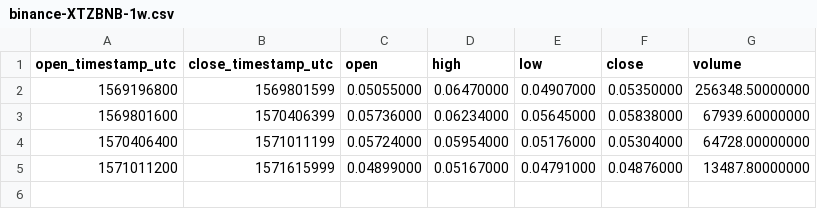
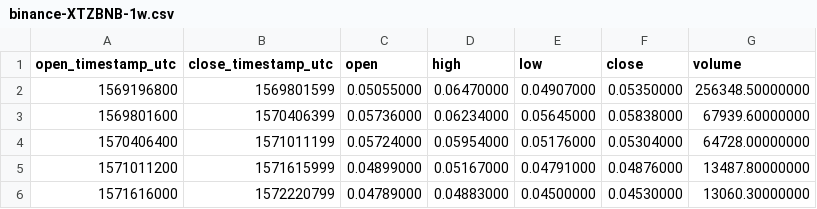
Before and after one commit to cryptobigbro/binance-XTZBNB, a CSV file: binance-XTZBNB-1w.csv, drawn as a sheet.

```diff
--- a/binance-XTZBNB-1w.csv
+++ b/binance-XTZBNB-1w.csv
@@ -5 +5,2 @@ open_timestamp_utc,close_timestamp_utc,open,high,low,close,volume
 1571011200,1571615999,0.04899000,0.05167000,0.04791000,0.04876000,13487.80000000
+1571616000,1572220799,0.04789000,0.04883000,0.04500000,0.04530000,13060.30000000
```
Also changed, not shown: binance-XTZBNB-1d.csv, binance-XTZBNB-1h.csv, 1 other file.
